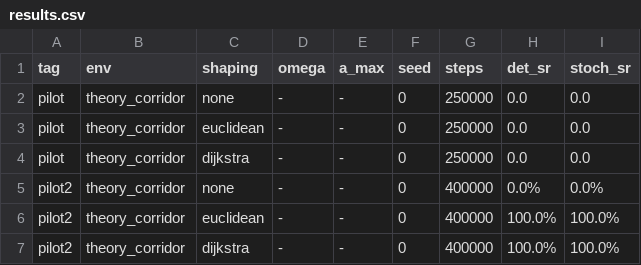
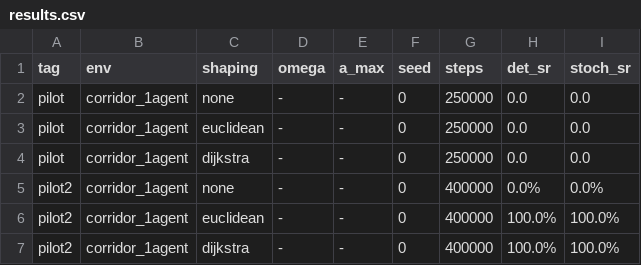
Before and after one commit to skasifiqbal-cs/kinodynamic-marl, a CSV file: experiments/results.csv, drawn as a sheet.

Commit message:
chore(paper1): consistent naming — rename theory envs, sync with main
Rebased onto main (inherits unicycle_v2 rename, tooling, tests, a_min/alpha_min).
Rename theory_corridor -> corridor_1agent, theory_open -> open_1agent; robot refs
dyn_unicycle -> unicycle_v2 in envs, run_theory.sh, paper/paper1.md, results.csv.

```diff
--- a/experiments/results.csv
+++ b/experiments/results.csv
@@ -1,7 +1,7 @@
 tag,env,shaping,omega,a_max,seed,steps,det_sr,stoch_sr
-pilot,theory_corridor,none,-,-,0,250000,0.0,0.0
-pilot,theory_corridor,euclidean,-,-,0,250000,0.0,0.0
-pilot,theory_corridor,dijkstra,-,-,0,250000,0.0,0.0
-pilot2,theory_corridor,none,-,-,0,400000,0.0%,0.0%
-pilot2,theory_corridor,euclidean,-,-,0,400000,100.0%,100.0%
-pilot2,theory_corridor,dijkstra,-,-,0,400000,100.0%,100.0%
+pilot,corridor_1agent,none,-,-,0,250000,0.0,0.0
+pilot,corridor_1agent,euclidean,-,-,0,250000,0.0,0.0
+pilot,corridor_1agent,dijkstra,-,-,0,250000,0.0,0.0
+pilot2,corridor_1agent,none,-,-,0,400000,0.0%,0.0%
+pilot2,corridor_1agent,euclidean,-,-,0,400000,100.0%,100.0%
+pilot2,corridor_1agent,dijkstra,-,-,0,400000,100.0%,100.0%
```
Also changed, not shown: 4 other files.
